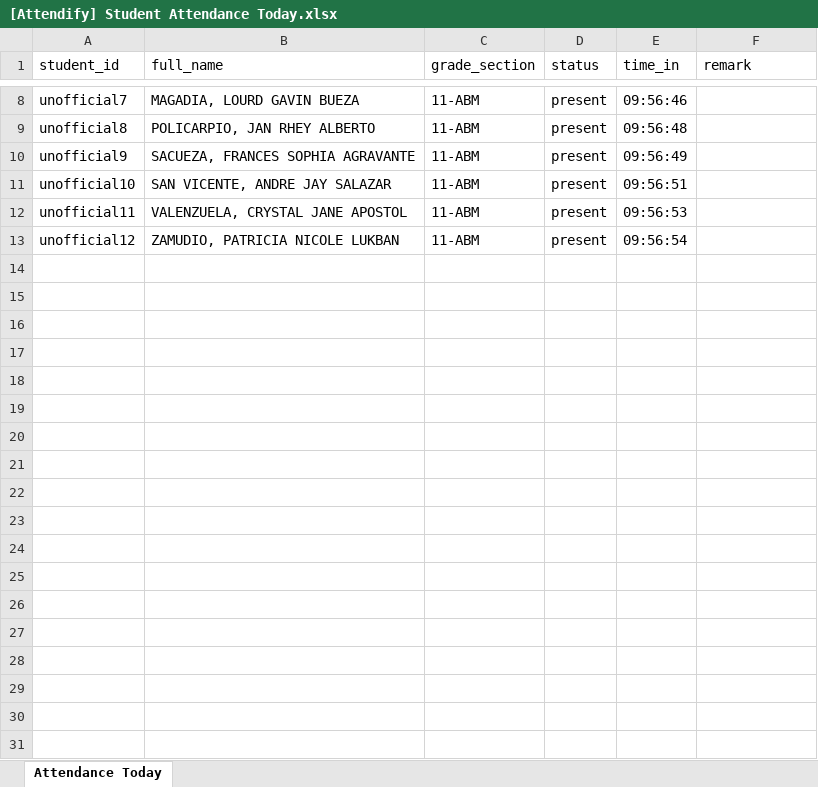
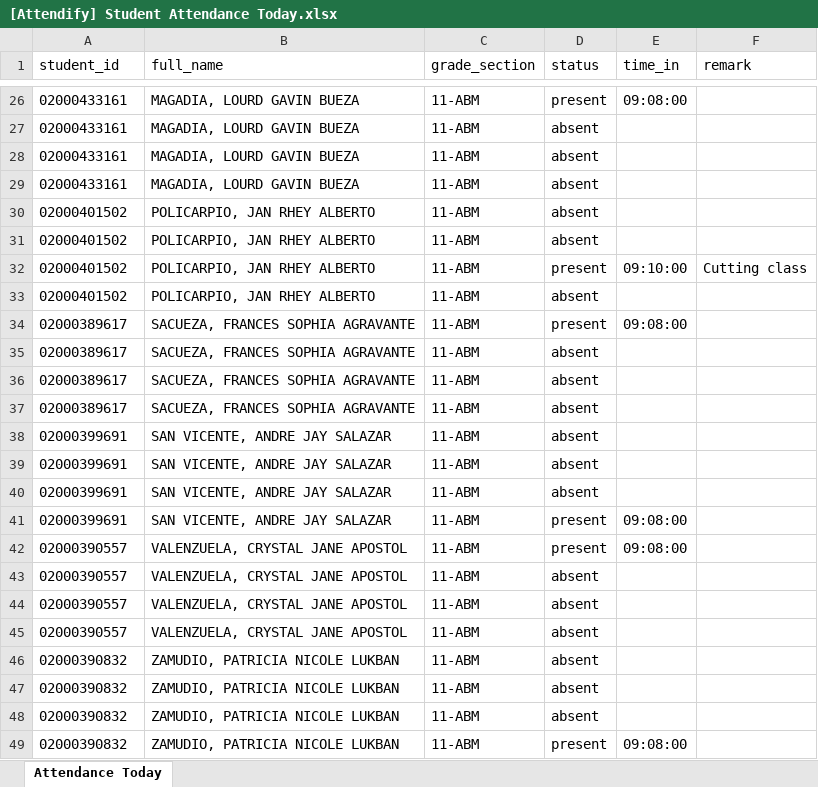
Before and after one commit to caud-me/attendify.pr, an Excel workbook: backend/routes/[Attendify] Student Attendance Today.xlsx, sheet Attendance Today, drawn as a sheet; only a part is shown, gaps mark what is left out; values as stored, in another font and other column widths than the file's, no borders; addresses are those after the commit; the diff covers the shown part only; the diff names each change by its address in the sheet, - before the commit and + after, or states it on an @@ line.

```diff
--- a/backend/routes/[Attendify] Student Attendance Today.xlsx (sheet Attendance Today)
+++ b/backend/routes/[Attendify] Student Attendance Today.xlsx (sheet Attendance Today)
-A26 (student_id): unofficial7
+A26 (student_id): 02000433161
-E26 (time_in): 09:56:46
+E26 (time_in): 09:08:00
+row 27: 02000433161 | MAGADIA, LOURD GAVIN BUEZA | 11-ABM | absent
+row 28: 02000433161 | MAGADIA, LOURD GAVIN BUEZA | 11-ABM | absent
+row 29: 02000433161 | MAGADIA, LOURD GAVIN BUEZA | 11-ABM | absent
+row 30: 02000401502 | POLICARPIO, JAN RHEY ALBERTO | 11-ABM | absent
+row 31: 02000401502 | POLICARPIO, JAN RHEY ALBERTO | 11-ABM | absent
-A32 (student_id): unofficial8
+A32 (student_id): 02000401502
-E32 (time_in): 09:56:48
+E32 (time_in): 09:10:00
-F32 (remark): (empty)
+F32 (remark): Cutting class
+row 33: 02000401502 | POLICARPIO, JAN RHEY ALBERTO | 11-ABM | absent
-A34 (student_id): unofficial9
+A34 (student_id): 02000389617
-E34 (time_in): 09:56:49
+E34 (time_in): 09:08:00
+row 35: 02000389617 | SACUEZA, FRANCES SOPHIA AGRAVANTE | 11-ABM | absent
+row 36: 02000389617 | SACUEZA, FRANCES SOPHIA AGRAVANTE | 11-ABM | absent
+row 37: 02000389617 | SACUEZA, FRANCES SOPHIA AGRAVANTE | 11-ABM | absent
+row 38: 02000399691 | SAN VICENTE, ANDRE JAY SALAZAR | 11-ABM | absent
+row 39: 02000399691 | SAN VICENTE, ANDRE JAY SALAZAR | 11-ABM | absent
+row 40: 02000399691 | SAN VICENTE, ANDRE JAY SALAZAR | 11-ABM | absent
-A41 (student_id): unofficial10
+A41 (student_id): 02000399691
-E41 (time_in): 09:56:51
+E41 (time_in): 09:08:00
-A42 (student_id): unofficial11
+A42 (student_id): 02000390557
-E42 (time_in): 09:56:53
+E42 (time_in): 09:08:00
+row 43: 02000390557 | VALENZUELA, CRYSTAL JANE APOSTOL | 11-ABM | absent
+row 44: 02000390557 | VALENZUELA, CRYSTAL JANE APOSTOL | 11-ABM | absent
+row 45: 02000390557 | VALENZUELA, CRYSTAL JANE APOSTOL | 11-ABM | absent
+row 46: 02000390832 | ZAMUDIO, PATRICIA NICOLE LUKBAN | 11-ABM | absent
+row 47: 02000390832 | ZAMUDIO, PATRICIA NICOLE LUKBAN | 11-ABM | absent
+row 48: 02000390832 | ZAMUDIO, PATRICIA NICOLE LUKBAN | 11-ABM | absent
-A49 (student_id): unofficial12
+A49 (student_id): 02000390832
-E49 (time_in): 09:56:54
+E49 (time_in): 09:08:00
```
Also changed, not shown: 20 added rows, 2 removed rows and 9 edited cells elsewhere in this sheet, 13 other files.
